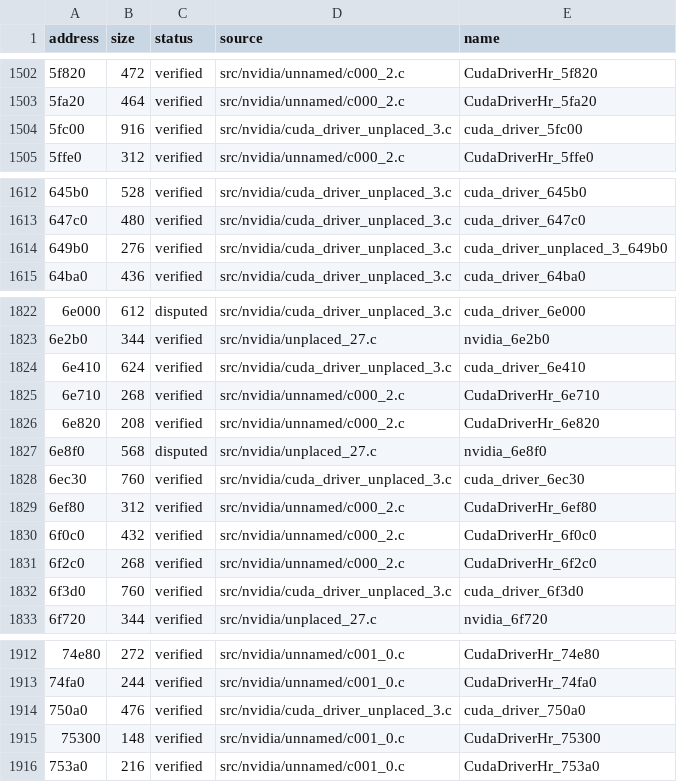
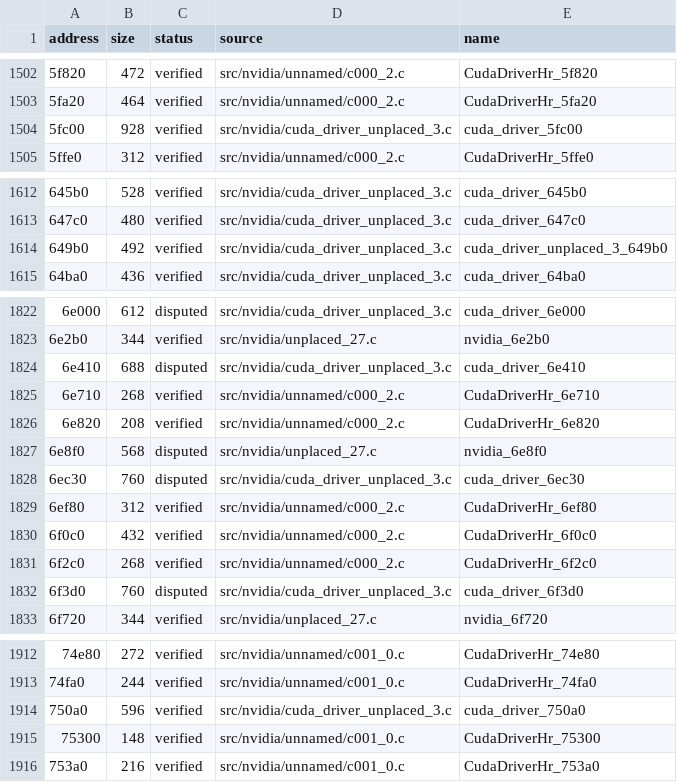
Before and after one commit to Tokaroy/fefw, a CSV file: data/ledger/subsdk1.csv, drawn as a sheet; only a part is shown, gaps mark what is left out; the diff names each change by its address in the sheet, - before the commit and + after, or states it on an @@ line.

```diff
--- a/data/ledger/subsdk1.csv
+++ b/data/ledger/subsdk1.csv
-B1504 (size): 916
+B1504 (size): 928
-B1614 (size): 276
+B1614 (size): 492
-B1824 (size): 624
+B1824 (size): 688
-C1824 (status): verified
+C1824 (status): disputed
-C1828 (status): verified
+C1828 (status): disputed
-C1832 (status): verified
+C1832 (status): disputed
-B1914 (size): 476
+B1914 (size): 596
```
Also changed, not shown: data/ledger/subsdk2.csv, 33 other files.
